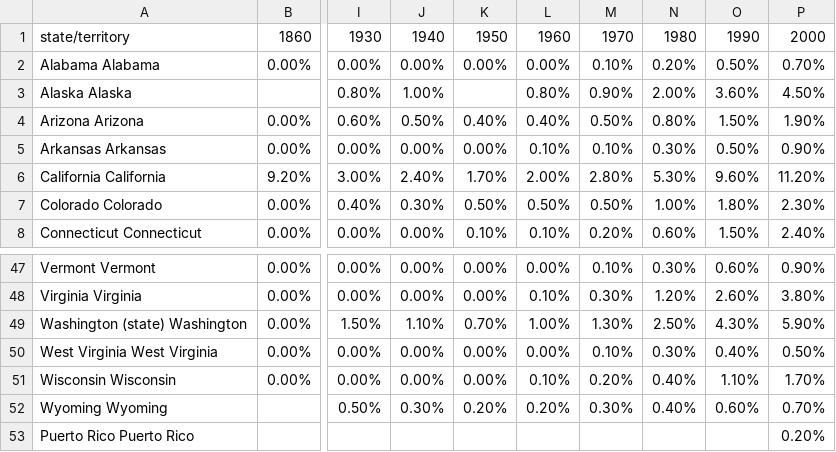
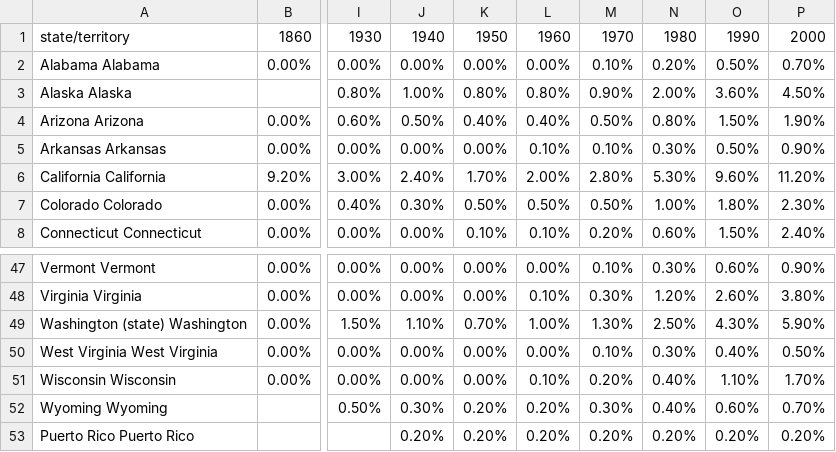
Before and after one commit to markjrieke/thedatadiary, a CSV file: 2021.09.26-president_momentum/data/aapi_pct.csv, drawn as a sheet; only a part is shown, gaps mark what is left out; the diff names each change by its address in the sheet, - before the commit and + after, or states it on an @@ line.

```diff
--- a/2021.09.26-president_momentum/data/aapi_pct.csv
+++ b/2021.09.26-president_momentum/data/aapi_pct.csv
-K3: (empty)
+K3: 0.80%
-J53: (empty)
+J53: 0.20%
-K53: (empty)
+K53: 0.20%
-L53: (empty)
+L53: 0.20%
-M53: (empty)
+M53: 0.20%
-N53: (empty)
+N53: 0.20%
-O53: (empty)
+O53: 0.20%
```
Also changed, not shown: 2021.09.26-president_momentum/data/black_pct.csv, 2021.09.26-president_momentum/data/mexican_hispanic_latino_pct.csv, 7 other files.
